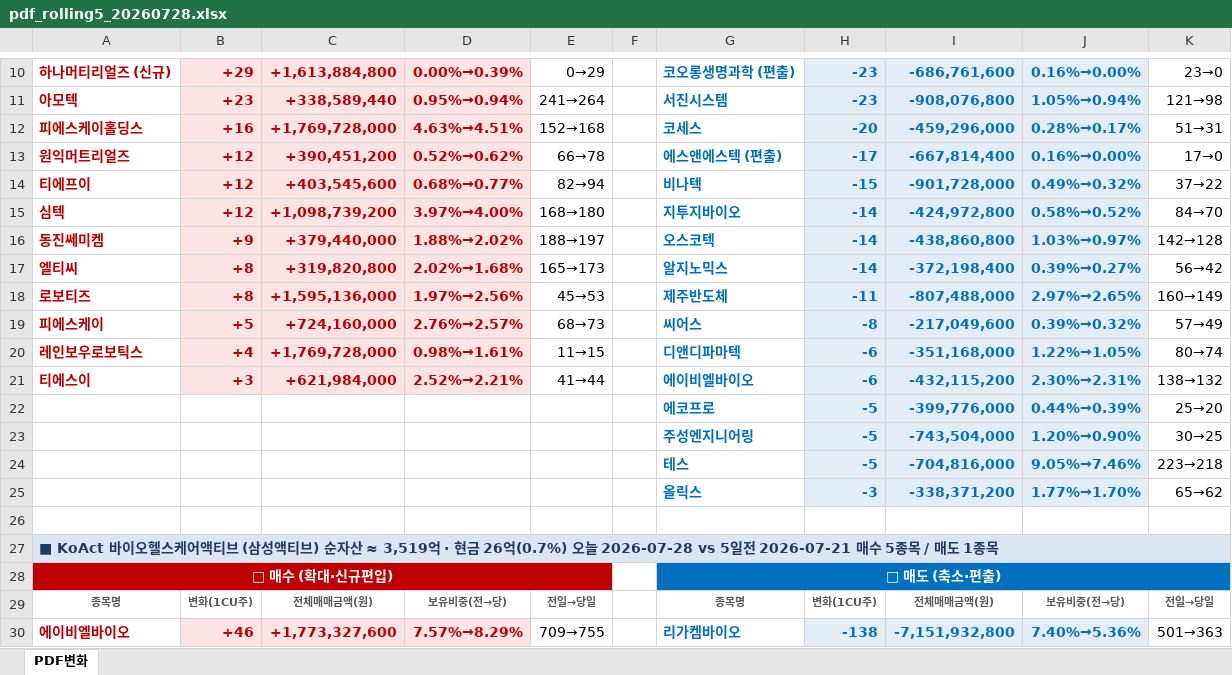
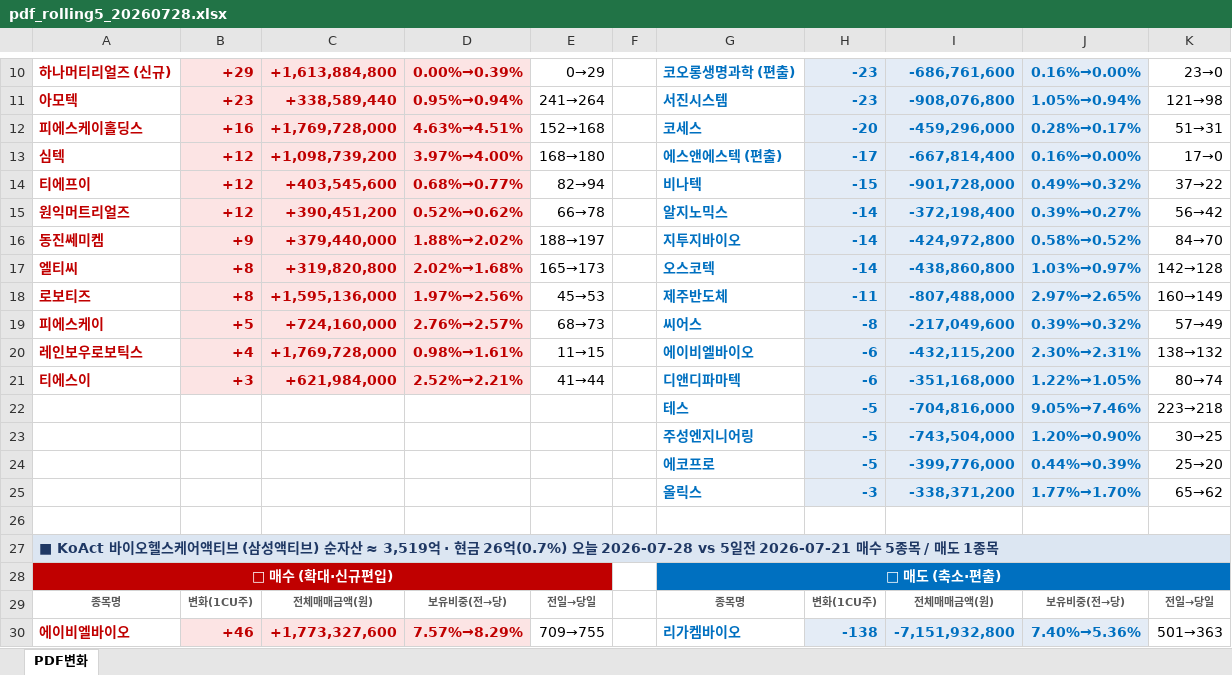
Before and after one commit to unrevr15/etf-reports, an Excel workbook: reports/pdf_rolling5_20260728.xlsx, sheet PDF변화, drawn as a sheet; only a part is shown, gaps mark what is left out; values as stored, in another font and other column widths than the file's, no borders; removed rows and columns are numbered as before the commit, all else as after; the diff covers the shown part only; the diff names each change by its address in the sheet, - before the commit and + after, or states it on an @@ line.

```diff
--- a/reports/pdf_rolling5_20260728.xlsx (sheet PDF변화)
+++ b/reports/pdf_rolling5_20260728.xlsx (sheet PDF변화)
-A13: 원익머트리얼즈
+A13: 심텍
-C13: +390,451,200
+C13: +1,098,739,200
-D13: 0.52%→0.62%
+D13: 3.97%→4.00%
-E13: 66→78
+E13: 168→180
-row 15: 심텍 | +12 | +1,098,739,200 | 3.97%→4.00% | 168→180 |  | 지투지바이오 | -14 | -424,972,800 | 0.58%→0.52% | 84→70
+row 15: 원익머트리얼즈 | +12 | +390,451,200 | 0.52%→0.62% | 66→78 |  | 알지노믹스 | -14 | -372,198,400 | 0.39%→0.27% | 56→42
-G16: 오스코텍
+G16: 지투지바이오
-I16: -438,860,800
+I16: -424,972,800
-J16: 1.03%→0.97%
+J16: 0.58%→0.52%
-K16: 142→128
+K16: 84→70
-G17: 알지노믹스
+G17: 오스코텍
-I17: -372,198,400
+I17: -438,860,800
-J17: 0.39%→0.27%
+J17: 1.03%→0.97%
-K17: 56→42
+K17: 142→128
-G20: 디앤디파마텍
+G20: 에이비엘바이오
-I20: -351,168,000
+I20: -432,115,200
-J20: 1.22%→1.05%
+J20: 2.30%→2.31%
-K20: 80→74
+K20: 138→132
-G21: 에이비엘바이오
+G21: 디앤디파마텍
-I21: -432,115,200
+I21: -351,168,000
-J21: 2.30%→2.31%
+J21: 1.22%→1.05%
-K21: 138→132
+K21: 80→74
@@ row 24 moved to row 22: 테스 @@
```
Also changed, not shown: 1 moved row and 8 edited cells elsewhere in this sheet, reports/pdf_change_20260728.xlsx, 1 other file.
